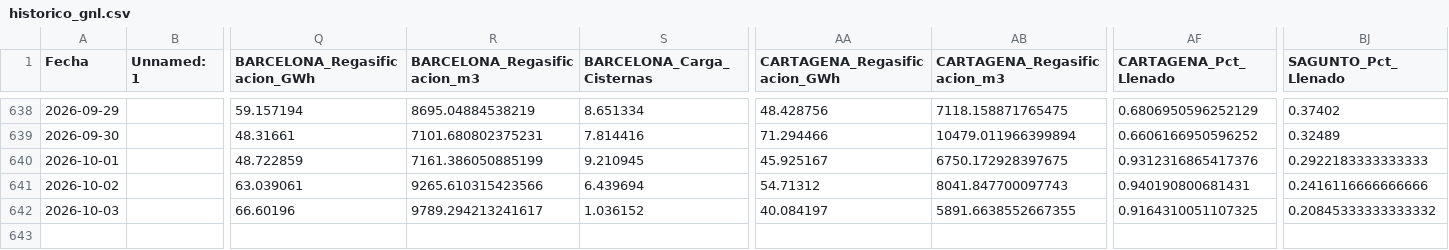
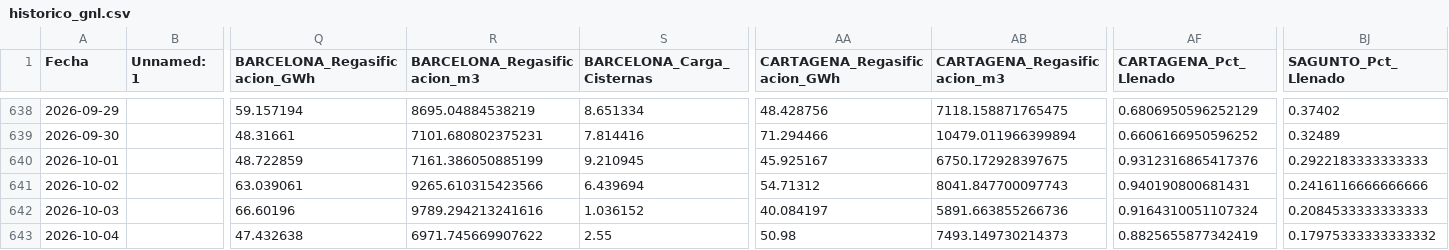
Before and after one commit to javiglejun/Enagas_GNL, a CSV file: historico_gnl.csv, drawn as a sheet; only a part is shown, gaps mark what is left out; rows hold the shown columns only; the diff names each change by its address in the sheet, - before the commit and + after, or states it on an @@ line.

```diff
--- a/historico_gnl.csv
+++ b/historico_gnl.csv
-R642 (BARCELONA_Regasificacion_m3): 9789.294213241617
+R642 (BARCELONA_Regasificacion_m3): 9789.294213241616
-AB642 (CARTAGENA_Regasificacion_m3): 5891.6638552667355
+AB642 (CARTAGENA_Regasificacion_m3): 5891.663855266736
-AF642 (CARTAGENA_Pct_Llenado): 0.9164310051107325
+AF642 (CARTAGENA_Pct_Llenado): 0.9164310051107324
-BJ642 (SAGUNTO_Pct_Llenado): 0.20845333333333332
+BJ642 (SAGUNTO_Pct_Llenado): 0.2084533333333333
+row 643: 2026-10-04 |  | 47.432638 | 6971.745669907622 | 2.55 | 50.98 | 7493.149730214373 | 0.8825655877342419 | 0.17975333333333332
```
